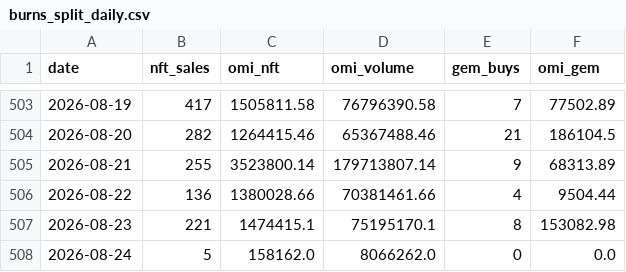
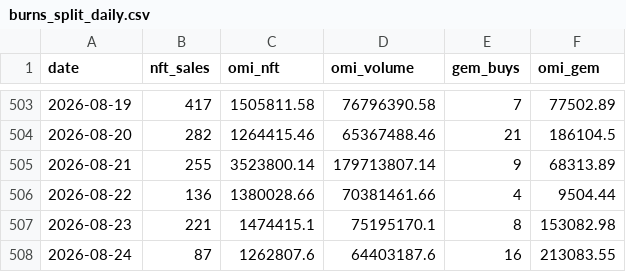
Before and after one commit to fanablefrance/jetonveve, a CSV file: data/burns_split_daily.csv, drawn as a sheet; only a part is shown, gaps mark what is left out.

```diff
--- a/data/burns_split_daily.csv
+++ b/data/burns_split_daily.csv
@@ -507,2 +507,2 @@ date,nft_sales,omi_nft,omi_volume,gem_buys,omi_gem
 2026-08-23,221,1474415.1,75195170.1,8,153082.98
-2026-08-24,5,158162.0,8066262.0,0,0.0
+2026-08-24,87,1262807.6,64403187.6,16,213083.55
```
Also changed, not shown: data/burns_daily.csv, 1 other file.
